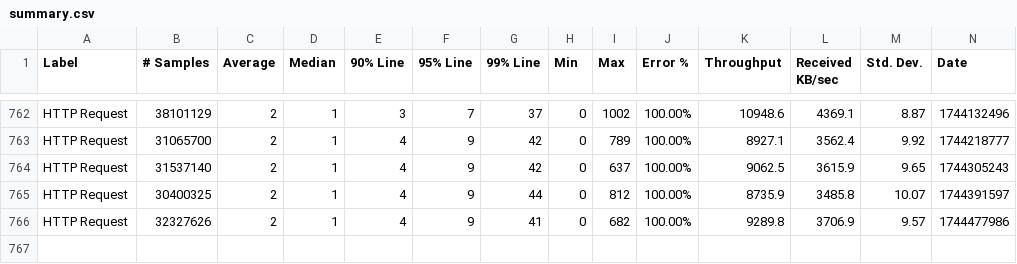
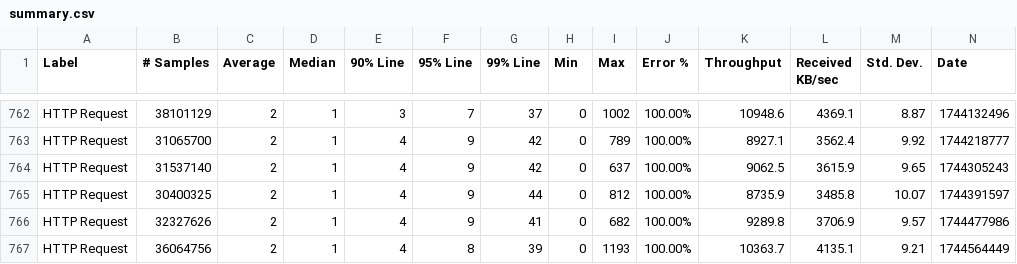
Before and after one commit to ballerina-platform/module-ballerina-jwt, a CSV file: load-tests/order_management_service/results/summary.csv, drawn as a sheet; only a part is shown, gaps mark what is left out; rows hold the shown columns only; the diff names each change by its address in the sheet, - before the commit and + after, or states it on an @@ line.

Commit message:
Update order_management_service test results on Sun Apr 13 17:15:07 UTC 2025

```diff
--- a/load-tests/order_management_service/results/summary.csv
+++ b/load-tests/order_management_service/results/summary.csv
+row 767: HTTP Request | 36064756 | 2 | 1 | 4 | 8 | 39 | 0 | 1193 | 100.00% | 10363.7 | 4135.1 | 9.21 | 1744564449
```
